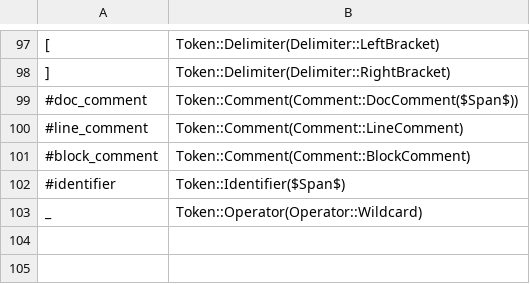
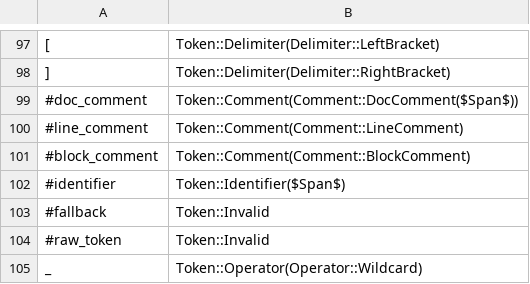
Before and after one commit to sonneko/hydent-lang, a CSV file: assets/tokenmap.csv, drawn as a sheet; only a part is shown, gaps mark what is left out; the diff names each change by its address in the sheet, - before the commit and + after, or states it on an @@ line.

Commit message:
Preserve unsupported declarations through parser fallback
Co-authored-by: arena-agent <297053741+arena-agent@users.noreply.github.com>

```diff
--- a/assets/tokenmap.csv
+++ b/assets/tokenmap.csv
+row 103: #fallback | Token::Invalid
+row 104: #raw_token | Token::Invalid
```
Also changed, not shown: 15 other files.
